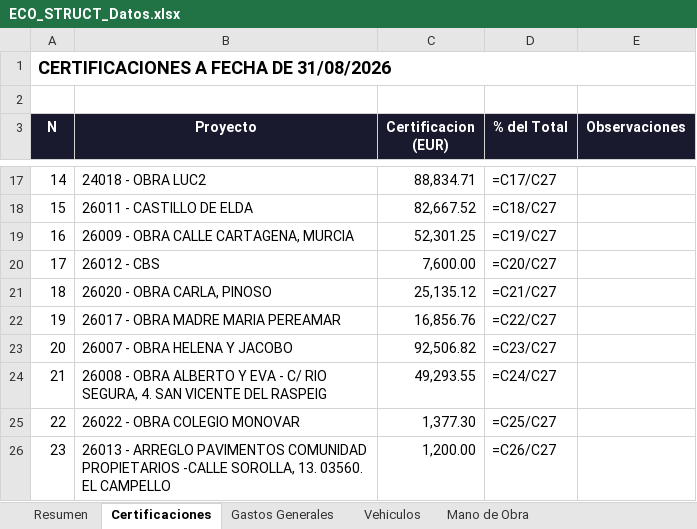
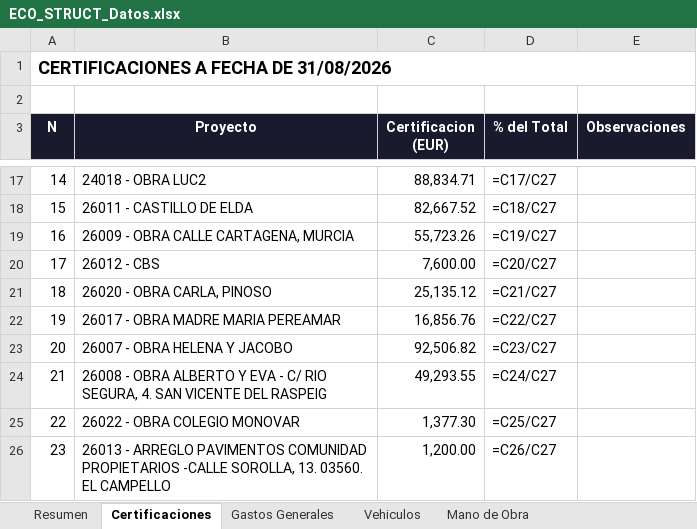
Before and after one commit to juanjosemas/dashboard, an Excel workbook: ECO_STRUCT_Datos.xlsx, sheet Certificaciones, drawn as a sheet; only a part is shown, gaps mark what is left out; values as stored, in another font and other column widths than the file's, no borders; formulas without a stored value are shown as written; the diff names each change by its address in the sheet, - before the commit and + after, or states it on an @@ line.

```diff
--- a/ECO_STRUCT_Datos.xlsx (sheet Certificaciones)
+++ b/ECO_STRUCT_Datos.xlsx (sheet Certificaciones)
-C19 (Certificacion (EUR)): 52,301.25
+C19 (Certificacion (EUR)): 55,723.26
```
Also changed, not shown: dashboard/CERTIFICACIONES POR MESES 2026.xlsx, 3 other files.
